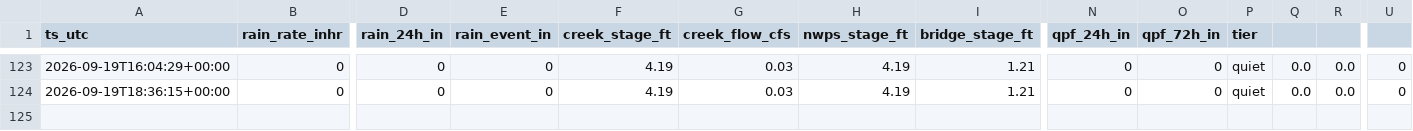
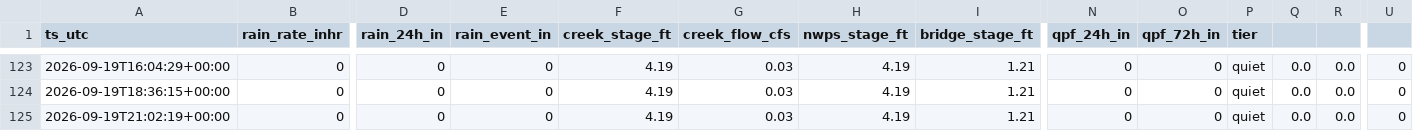
Before and after one commit to dmathivanan/weatherboard, a CSV file: docs/data/history.csv, drawn as a sheet; only a part is shown, gaps mark what is left out; rows hold the shown columns only; the diff names each change by its address in the sheet, - before the commit and + after, or states it on an @@ line.

Commit message:
data 2026-09-19T21:02

```diff
--- a/docs/data/history.csv
+++ b/docs/data/history.csv
+row 125: 2026-09-19T21:02:19+00:00 | 0 | 0 | 0 | 4.19 | 0.03 | 4.19 | 1.21 | 0 | 0 | quiet | 0.0 | 0.0 | 0
```
Also changed, not shown: 2 other files.
